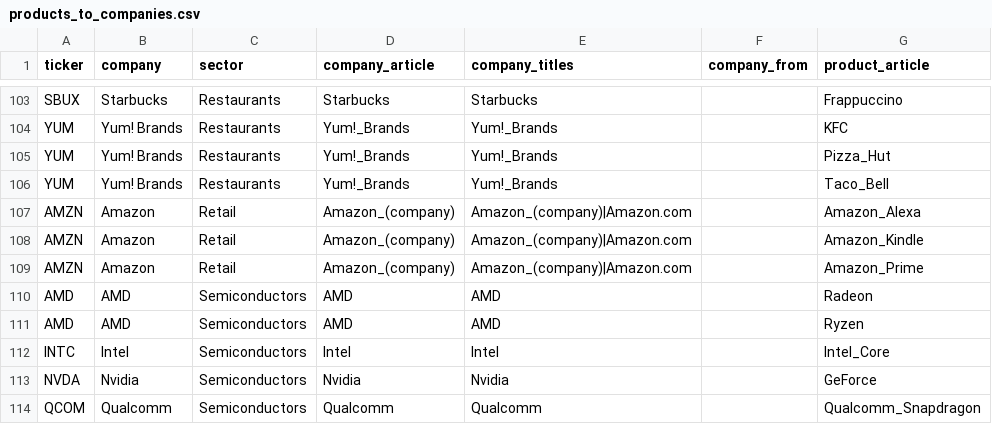
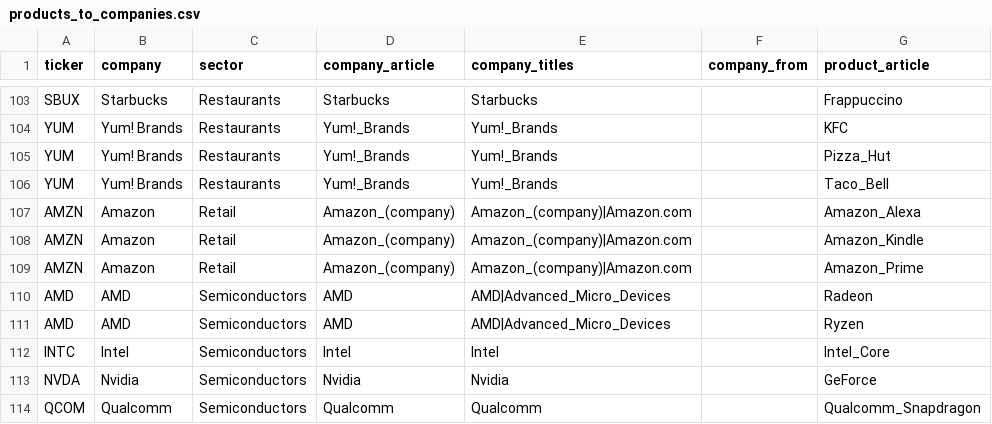
Before and after one commit to dominicjburns2003-gif/curiosity-index, a CSV file: data/mapping/products_to_companies.csv, drawn as a sheet; only a part is shown, gaps mark what is left out; the diff covers the shown part only; the diff names each change by its address in the sheet, - before the commit and + after, or states it on an @@ line.

```diff
--- a/data/mapping/products_to_companies.csv
+++ b/data/mapping/products_to_companies.csv
-E110:E111 (company_titles): AMD
+E110:E111 (company_titles): AMD|Advanced_Micro_Devices
```
Also changed, not shown: 26 edited cells elsewhere in this file, data/processed/pageviews_monthly.csv, 4 other files.
